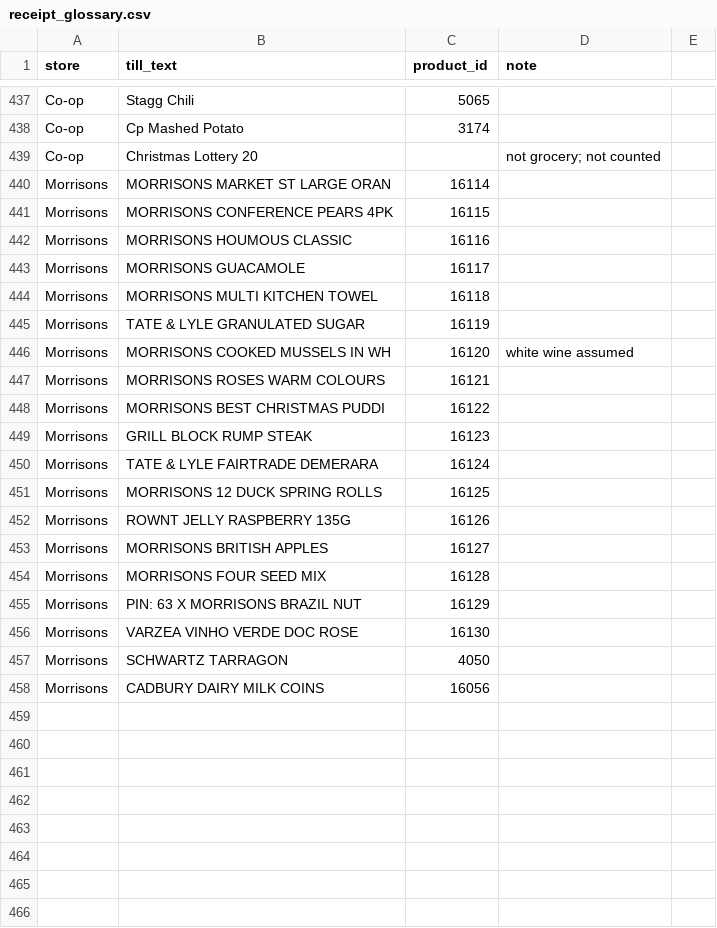
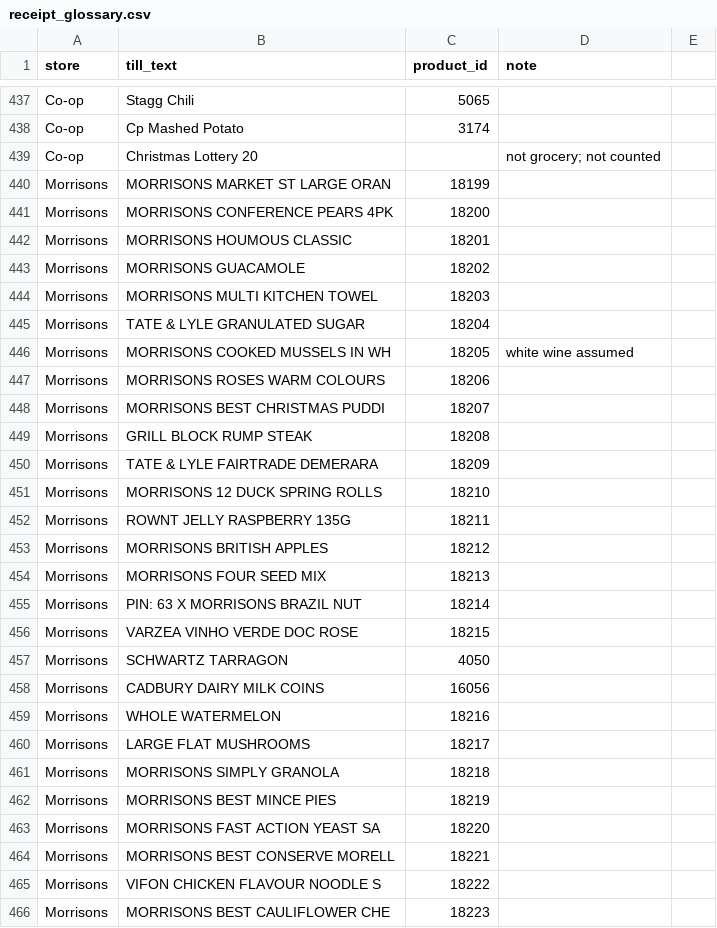
Before and after one commit to Predator1960/JerseyBasket, a CSV file: marketing-tools/receipt_glossary.csv, drawn as a sheet; only a part is shown, gaps mark what is left out; the diff covers the shown part only.

```diff
--- a/marketing-tools/receipt_glossary.csv
+++ b/marketing-tools/receipt_glossary.csv
@@ -439,20 +439,28 @@ Co-op,Cp Mashed Potato,3174,
 Co-op,Christmas Lottery 20,,not grocery; not counted
-Morrisons,MORRISONS MARKET ST LARGE ORAN,16114,
-Morrisons,MORRISONS CONFERENCE PEARS 4PK,16115,
-Morrisons,MORRISONS HOUMOUS CLASSIC,16116,
-Morrisons,MORRISONS GUACAMOLE,16117,
-Morrisons,MORRISONS MULTI KITCHEN TOWEL,16118,
-Morrisons,TATE & LYLE GRANULATED SUGAR,16119,
-Morrisons,MORRISONS COOKED MUSSELS IN WH,16120,white wine assumed
-Morrisons,MORRISONS ROSES WARM COLOURS,16121,
-Morrisons,MORRISONS BEST CHRISTMAS PUDDI,16122,
-Morrisons,GRILL BLOCK RUMP STEAK,16123,
-Morrisons,TATE & LYLE FAIRTRADE DEMERARA,16124,
-Morrisons,MORRISONS 12 DUCK SPRING ROLLS,16125,
-Morrisons,ROWNT JELLY RASPBERRY 135G,16126,
-Morrisons,MORRISONS BRITISH APPLES,16127,
-Morrisons,MORRISONS FOUR SEED MIX,16128,
-Morrisons,PIN: 63 X MORRISONS BRAZIL NUT,16129,
-Morrisons,VARZEA VINHO VERDE DOC ROSE,16130,
+Morrisons,MORRISONS MARKET ST LARGE ORAN,18199,
+Morrisons,MORRISONS CONFERENCE PEARS 4PK,18200,
+Morrisons,MORRISONS HOUMOUS CLASSIC,18201,
+Morrisons,MORRISONS GUACAMOLE,18202,
+Morrisons,MORRISONS MULTI KITCHEN TOWEL,18203,
+Morrisons,TATE & LYLE GRANULATED SUGAR,18204,
+Morrisons,MORRISONS COOKED MUSSELS IN WH,18205,white wine assumed
+Morrisons,MORRISONS ROSES WARM COLOURS,18206,
+Morrisons,MORRISONS BEST CHRISTMAS PUDDI,18207,
+Morrisons,GRILL BLOCK RUMP STEAK,18208,
+Morrisons,TATE & LYLE FAIRTRADE DEMERARA,18209,
+Morrisons,MORRISONS 12 DUCK SPRING ROLLS,18210,
+Morrisons,ROWNT JELLY RASPBERRY 135G,18211,
+Morrisons,MORRISONS BRITISH APPLES,18212,
+Morrisons,MORRISONS FOUR SEED MIX,18213,
+Morrisons,PIN: 63 X MORRISONS BRAZIL NUT,18214,
+Morrisons,VARZEA VINHO VERDE DOC ROSE,18215,
 Morrisons,SCHWARTZ TARRAGON,4050,
 Morrisons,CADBURY DAIRY MILK COINS,16056,
+Morrisons,WHOLE WATERMELON,18216,
+Morrisons,LARGE FLAT MUSHROOMS,18217,
+Morrisons,MORRISONS SIMPLY GRANOLA,18218,
+Morrisons,MORRISONS BEST MINCE PIES,18219,
+Morrisons,MORRISONS FAST ACTION YEAST SA,18220,
+Morrisons,MORRISONS BEST CONSERVE MORELL,18221,
+Morrisons,VIFON CHICKEN FLAVOUR NOODLE S,18222,
+Morrisons,MORRISONS BEST CAULIFLOWER CHE,18223,
```
Also changed, not shown: 21 added rows elsewhere in this file, 3 other files.
